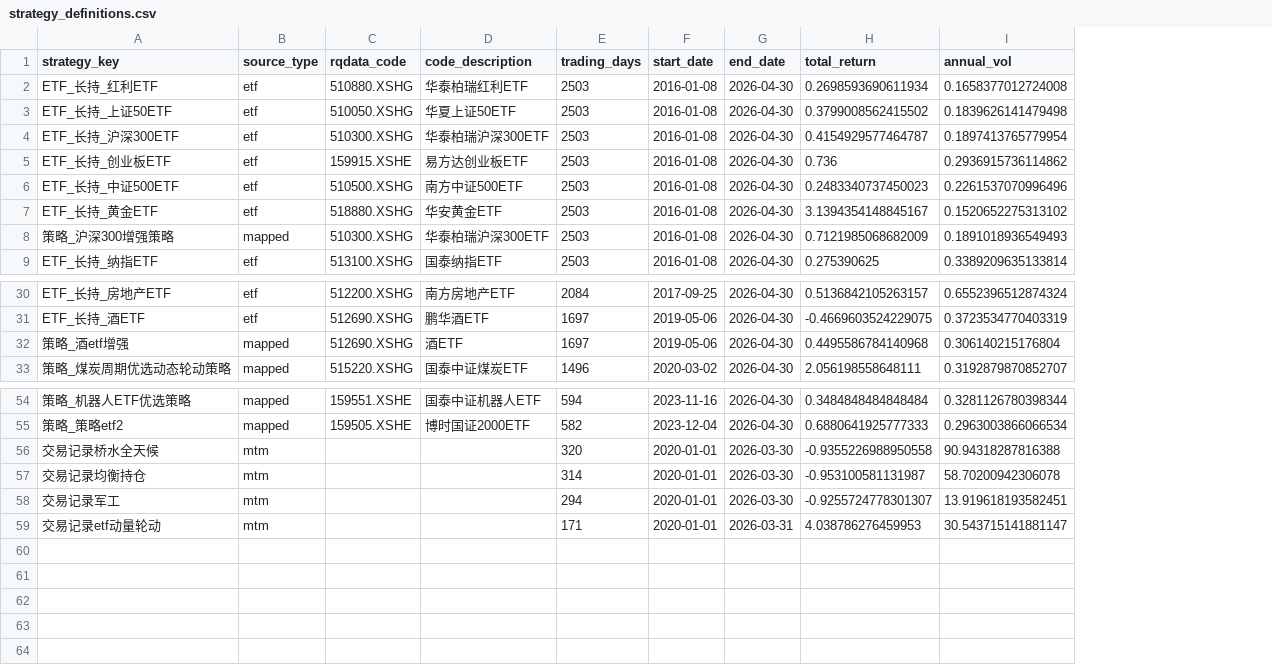
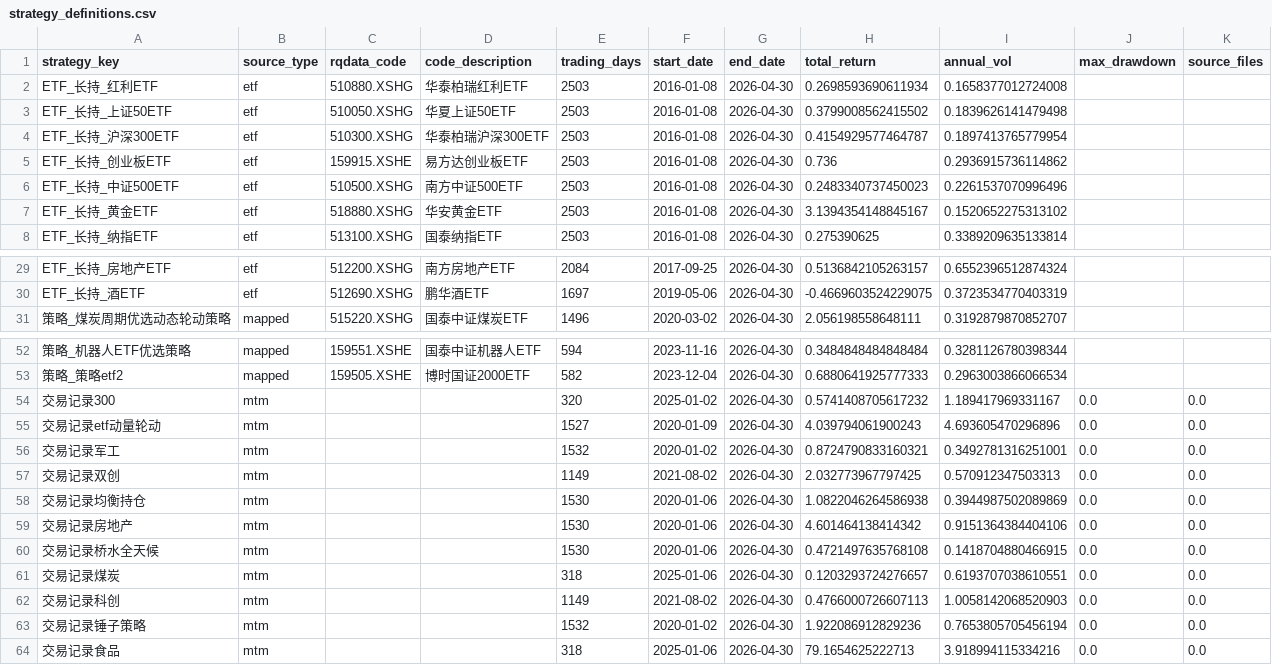
Before and after one commit to ChenGou-zheng/MarketDejaVu, a CSV file: docs/strategy_definitions.csv, drawn as a sheet; only a part is shown, gaps mark what is left out; removed rows and columns are numbered as before the commit, all else as after; the diff names each change by its address in the sheet, - before the commit and + after, or states it on an @@ line.

Commit message:
v4.0: rqdata stock price MTM rebuild + 62-strategy pool
- rebuild_mtm_nav.py: rqdata close prices for proper mark-to-market
- Fixed build_snapshot.py priority: pre-computed NAV first
- 10 MTM strategies pass quality filter (up from 4 with old MTM)
- Combined pool: 39 mapped + 13 ETF + 10 MTM = 62 strategies
- Results: +23.66% ann, IR 0.311, OOS +6.77%, OOS block WR 54.8%
- README documents 26 failed strategies with quality issues

```diff
--- a/docs/strategy_definitions.csv
+++ b/docs/strategy_definitions.csv
+column J (max_drawdown), row 56: 0.0
+column K (source_files), row 56: 0.0
-row 8: 策略_沪深300增强策略 | mapped | 510300.XSHG | 华泰柏瑞沪深300ETF | 2503 | 2016-01-08 | 2026-04-30 | 0.7121985068682009 | 0.1891018936549493
-row 32: 策略_酒etf增强 | mapped | 512690.XSHG | 酒ETF | 1697 | 2019-05-06 | 2026-04-30 | 0.4495586784140968 | 0.306140215176804
-row 56: 交易记录桥水全天候 | mtm |  |  | 320 | 2020-01-01 | 2026-03-30 | -0.9355226988950558 | 90.94318287816388
-row 57: 交易记录均衡持仓 | mtm |  |  | 314 | 2020-01-01 | 2026-03-30 | -0.953100581131987 | 58.70200942306078
+row 54: 交易记录300 | mtm |  |  | 320 | 2025-01-02 | 2026-04-30 | 0.5741408705617232 | 1.189417969331167 | 0.0 | 0.0
+row 55: 交易记录etf动量轮动 | mtm |  |  | 1527 | 2020-01-09 | 2026-04-30 | 4.039794061900243 | 4.693605470296896 | 0.0 | 0.0
-E56 (trading_days): 294
+E56 (trading_days): 1532
-F56 (start_date): 2020-01-01
+F56 (start_date): 2020-01-02
-G56 (end_date): 2026-03-30
+G56 (end_date): 2026-04-30
-H56 (total_return): -0.9255724778301307
+H56 (total_return): 0.8724790833160321
-I56 (annual_vol): 13.919618193582451
+I56 (annual_vol): 0.3492781316251001
-row 59: 交易记录etf动量轮动 | mtm |  |  | 171 | 2020-01-01 | 2026-03-31 | 4.038786276459953 | 30.543715141881147
+row 57: 交易记录双创 | mtm |  |  | 1149 | 2021-08-02 | 2026-04-30 | 2.032773967797425 | 0.570912347503313 | 0.0 | 0.0
+row 58: 交易记录均衡持仓 | mtm |  |  | 1530 | 2020-01-06 | 2026-04-30 | 1.0822046264586938 | 0.3944987502089869 | 0.0 | 0.0
+row 59: 交易记录房地产 | mtm |  |  | 1530 | 2020-01-06 | 2026-04-30 | 4.601464138414342 | 0.9151364384404106 | 0.0 | 0.0
+row 60: 交易记录桥水全天候 | mtm |  |  | 1530 | 2020-01-06 | 2026-04-30 | 0.4721497635768108 | 0.1418704880466915 | 0.0 | 0.0
+row 61: 交易记录煤炭 | mtm |  |  | 318 | 2025-01-06 | 2026-04-30 | 0.1203293724276657 | 0.6193707038610551 | 0.0 | 0.0
+row 62: 交易记录科创 | mtm |  |  | 1149 | 2021-08-02 | 2026-04-30 | 0.4766000726607113 | 1.0058142068520903 | 0.0 | 0.0
+row 63: 交易记录锤子策略 | mtm |  |  | 1532 | 2020-01-02 | 2026-04-30 | 1.922086912829236 | 0.7653805705456194 | 0.0 | 0.0
+row 64: 交易记录食品 | mtm |  |  | 318 | 2025-01-06 | 2026-04-30 | 79.1654625222713 | 3.918994115334216 | 0.0 | 0.0
```
Also changed, not shown: 6 other files.
